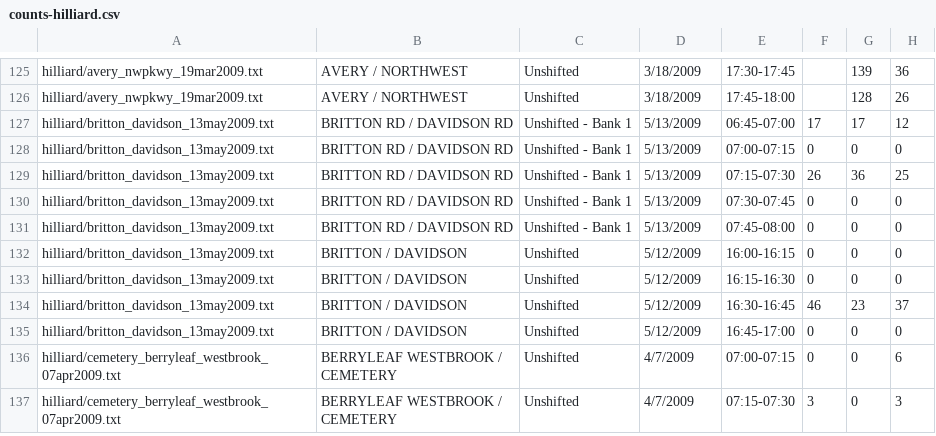
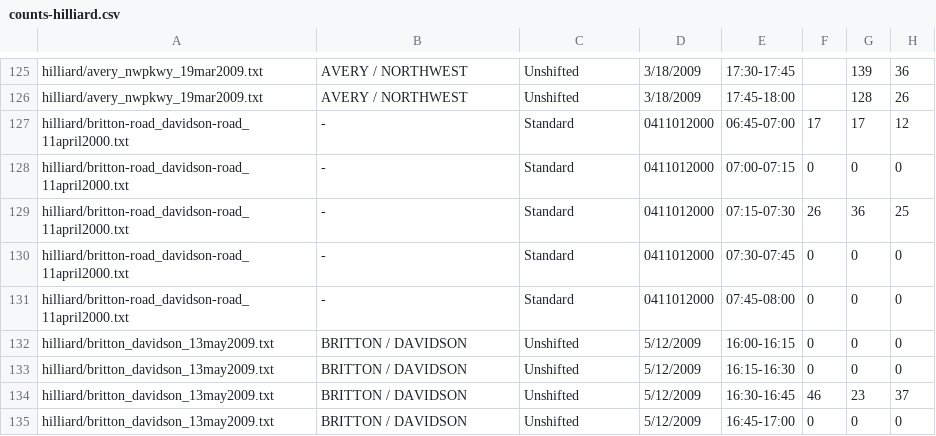
Before and after one commit to e-n-f/kc-traffic-counts, a CSV file: counts-hilliard.csv, drawn as a sheet; only a part is shown, gaps mark what is left out; the shorter side is filled out with more unchanged rows; the diff covers the shown part only; the diff names each change by its address in the sheet, - before the commit and + after, or states it on an @@ line.

```diff
--- a/counts-hilliard.csv
+++ b/counts-hilliard.csv
-A127:A131: hilliard/britton_davidson_13may2009.txt
+A127:A131: hilliard/britton-road_davidson-road_11april2000.txt
-B127:B131: BRITTON RD / DAVIDSON RD
+B127:B131: -
-C127:C131: Unshifted - Bank 1
+C127:C131: Standard
-D127:D131: 5/13/2009
+D127:D131: 0411012000
```
Also changed, not shown: 16 removed rows and 24 edited cells elsewhere in this file, 2 other files.
